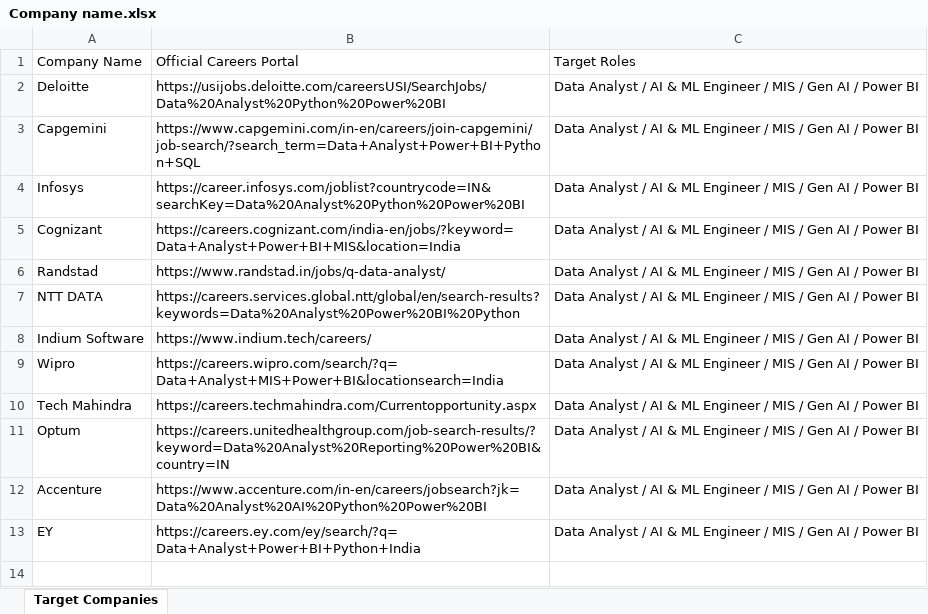
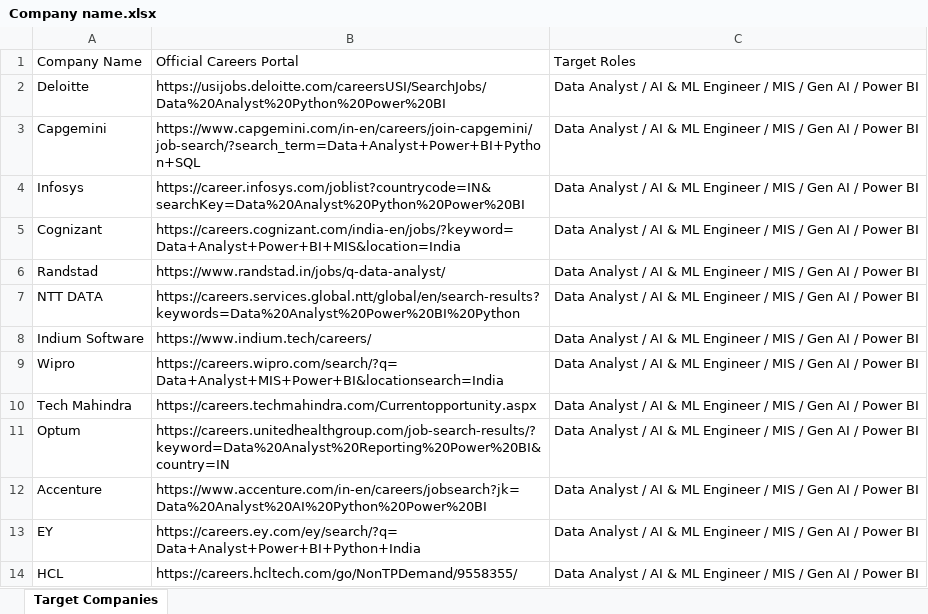
Before and after one commit to adithya810/ai-job-search-agent, an Excel workbook: uploaded_agent/Company name.xlsx, sheet Target Companies, drawn as a sheet; values as stored, in another font and other column widths than the file's, no borders; the diff names each change by its address in the sheet, - before the commit and + after, or states it on an @@ line.

Commit message:
Add HCL career portal to Company name.xlsx and portal config

```diff
--- a/uploaded_agent/Company name.xlsx (sheet Target Companies)
+++ b/uploaded_agent/Company name.xlsx (sheet Target Companies)
+row 14: HCL | https://careers.hcltech.com/go/NonTPDemand/9558355/ | Data Analyst / AI & ML Engineer / MIS / Gen AI / Power BI
```
Also changed, not shown: 2 other files.
